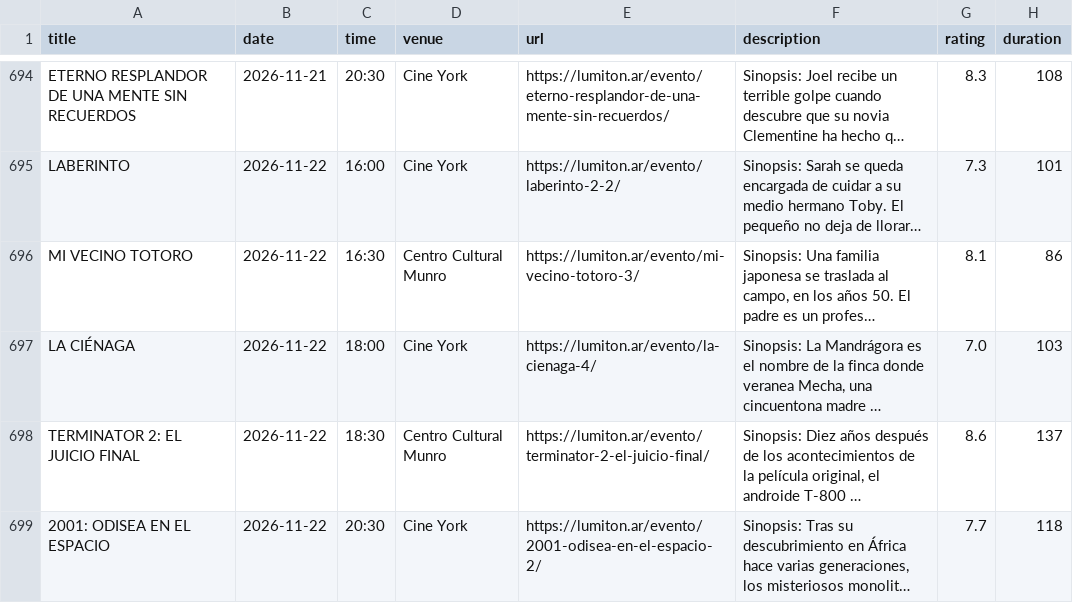
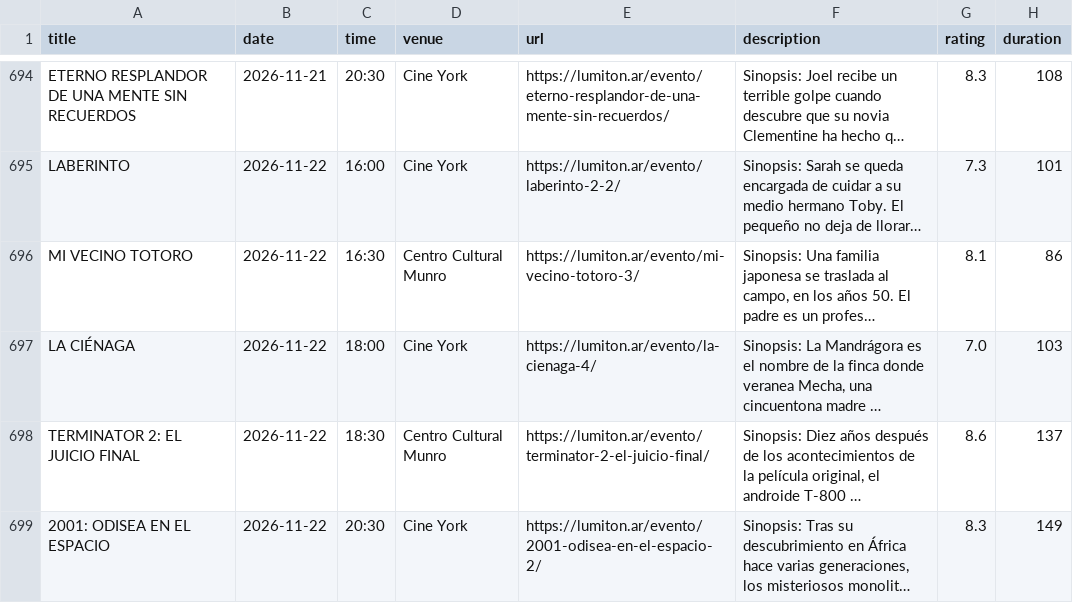
Before and after one commit to j-e-d/agenda-lumiton, a CSV file: data/all_events.csv, drawn as a sheet; only a part is shown, gaps mark what is left out; long unchanged cells end in …; the diff names each change by its address in the sheet, - before the commit and + after, or states it on an @@ line.

```diff
--- a/data/all_events.csv
+++ b/data/all_events.csv
-G699 (rating): 7.7
+G699 (rating): 8.3
-H699 (duration): 118
+H699 (duration): 149
```
Also changed, not shown: data/cine_york.csv, 3 other files.
